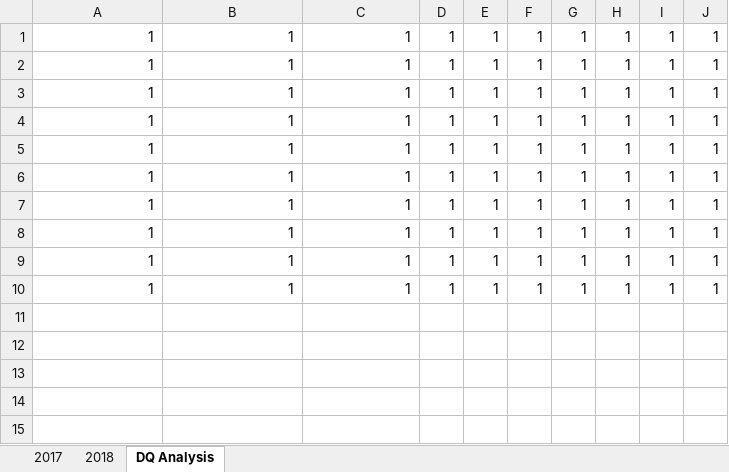
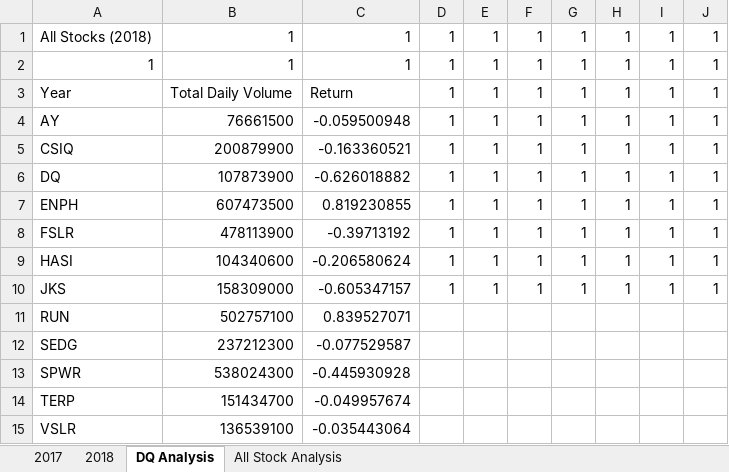
Before and after one commit to ipar2022/stock-analysis, an Excel workbook: green_stocks.xlsm, sheet DQ Analysis, drawn as a sheet; values as stored, in another font and other column widths than the file's, no borders; removed rows and columns are numbered as before the commit, all else as after; the diff names each change by its address in the sheet, - before the commit and + after, or states it on an @@ line.

Commit message:
Add files via upload

```diff
--- a/green_stocks.xlsm (sheet DQ Analysis)
+++ b/green_stocks.xlsm (sheet DQ Analysis)
+sheet tab: All Stock Analysis
+row 1: All Stocks (2018) | 1 | 1 | 1 | 1 | 1 | 1 | 1 | 1 | 1
-A3: 1
+A3: Year
-B3: 1
+B3: Total Daily Volume
-C3: 1
+C3: Return
-A4: 1
+A4: AY
-B4: 1
+B4: 76661500
-C4: 1
+C4: -0.059500948
-A5: 1
+A5: CSIQ
-B5: 1
+B5: 200879900
-C5: 1
+C5: -0.163360521
-A6: 1
+A6: DQ
-B6: 1
+B6: 107873900
-C6: 1
+C6: -0.626018882
-A7: 1
+A7: ENPH
-B7: 1
+B7: 607473500
-C7: 1
+C7: 0.819230855
-A8: 1
+A8: FSLR
-B8: 1
+B8: 478113900
-C8: 1
+C8: -0.39713192
-A9: 1
+A9: HASI
-B9: 1
+B9: 104340600
-C9: 1
+C9: -0.206580624
-A10: 1
+A10: JKS
-B10: 1
+B10: 158309000
-C10: 1
+C10: -0.605347157
-row 10: 1 | 1 | 1 | 1 | 1 | 1 | 1 | 1 | 1 | 1
+row 11: RUN | 502757100 | 0.839527071
+row 12: SEDG | 237212300 | -0.077529587
+row 13: SPWR | 538024300 | -0.445930928
+row 14: TERP | 151434700 | -0.049957674
+row 15: VSLR | 136539100 | -0.035443064
```
